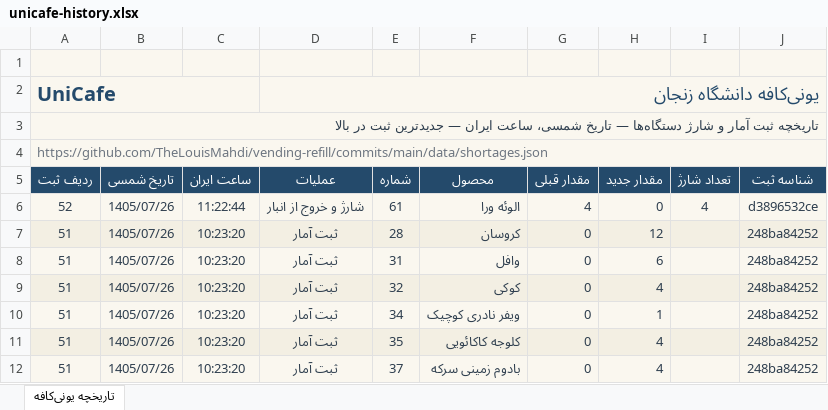
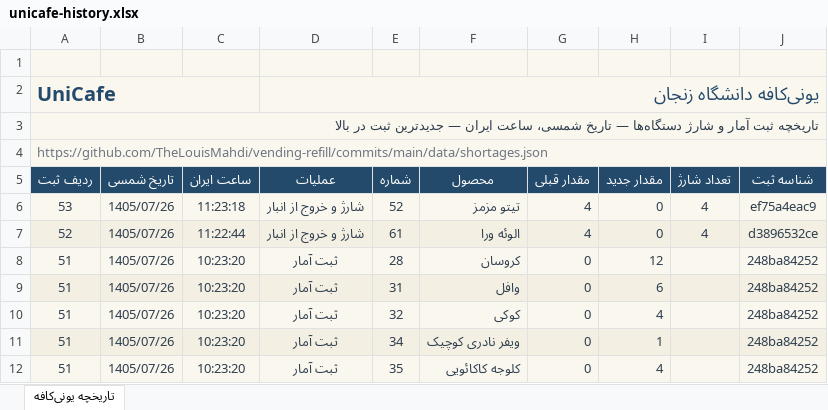
Before and after one commit to TheLouisMahdi/vending-refill, an Excel workbook: data/unicafe-history.xlsx, sheet تاریخچه یونی‌کافه, drawn as a sheet; only a part is shown; the shorter side is filled out with more unchanged rows; values as stored, in another font and other column widths than the file's, no borders; table styles not drawn; the diff names each change by its address in the sheet, - before the commit and + after, or states it on an @@ line.

```diff
--- a/data/unicafe-history.xlsx (sheet تاریخچه یونی‌کافه)
+++ b/data/unicafe-history.xlsx (sheet تاریخچه یونی‌کافه)
+row 6: 53 | 1405/07/26 | 11:23:18 | شارژ و خروج از انبار | 52 | تیتو مزمز | 4 | 0 | 4 | ef75a4eac9
```
Also changed, not shown: 2 other files.
